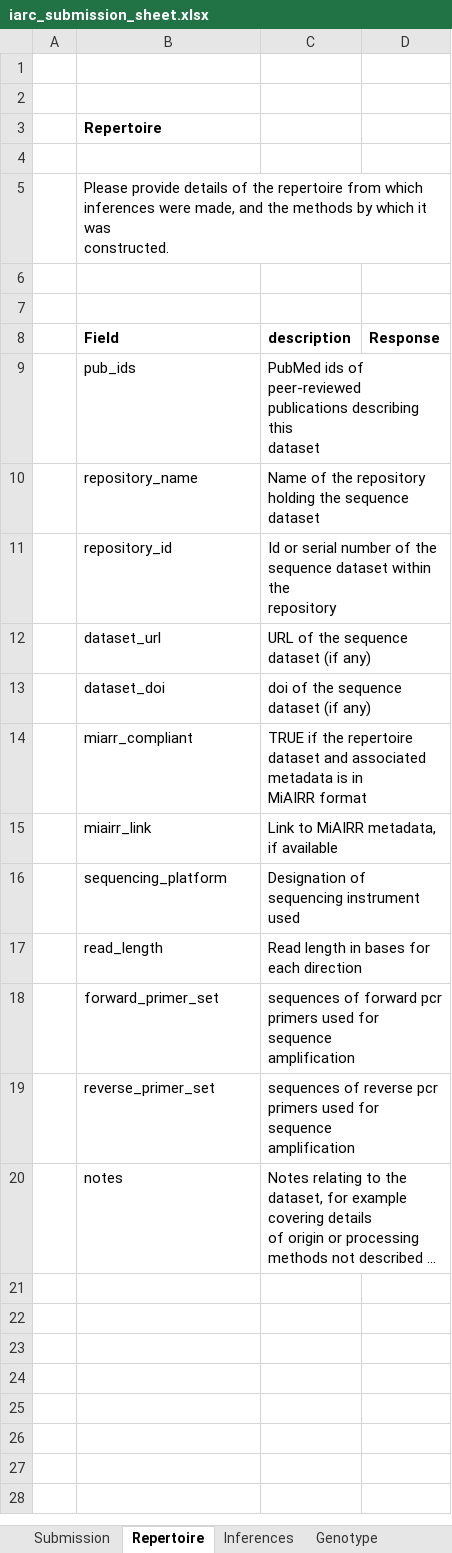
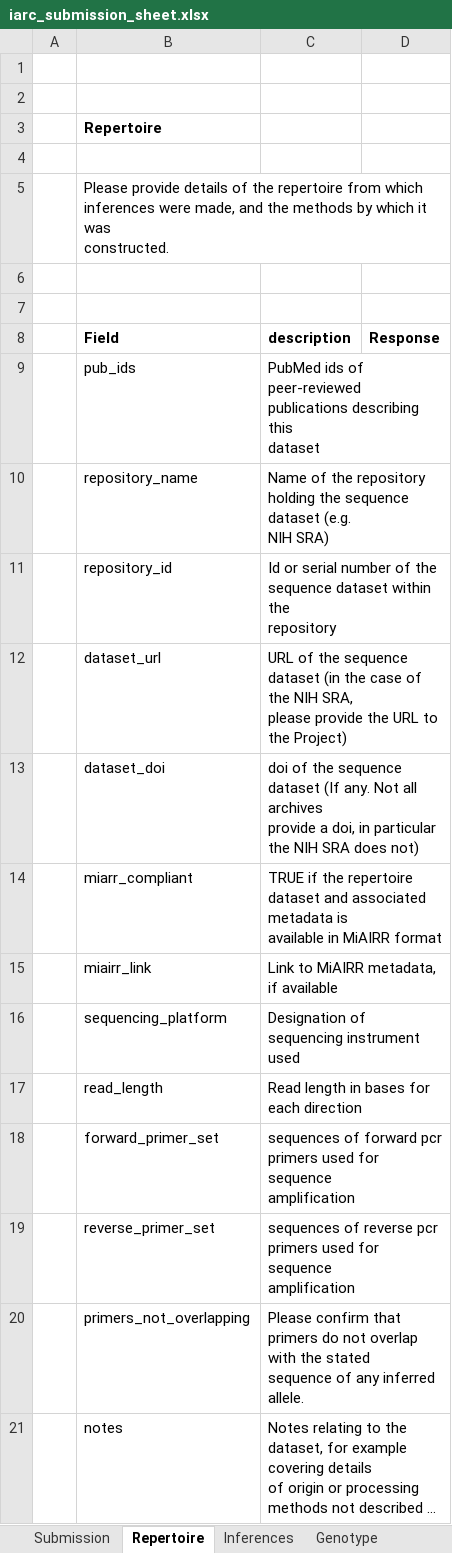
Before and after one commit to airr-community/gldb-wg, an Excel workbook: germline_schema/docs/iarc_submission_sheet.xlsx, sheet Repertoire, drawn as a sheet; long unchanged cells end in …; values as stored, in another font and other column widths than the file's, no borders; ↵ is a line break in a cell; the diff names each change by its address in the sheet, - before the commit and + after, or states it on an @@ line.

```diff
--- a/germline_schema/docs/iarc_submission_sheet.xlsx (sheet Repertoire)
+++ b/germline_schema/docs/iarc_submission_sheet.xlsx (sheet Repertoire)
-C10 (description): …sequence dataset
+C10 (description): …sequence dataset (e.g. ↵ NIH SRA)
-C12 (description): …sequence dataset (if any)
+C12 (description): …sequence dataset (in the case of the NIH SRA, ↵ please provide the URL to the Project)
-C13 (description): …sequence dataset (if any)
+C13 (description): …sequence dataset (If any. Not all archives ↵ provide a doi, in particular the NIH SRA does not)
-C14 (description): …metadata is in ↵ MiAIRR…
+C14 (description): …metadata is ↵ available in MiAIRR…
+row 20:  | primers_not_overlapping | Please confirm that primers do not overlap with the stated ↵ sequence of any inferred allele.
```
Also changed, not shown: sheet Inferences, sheet Genotype, 2 other files.
